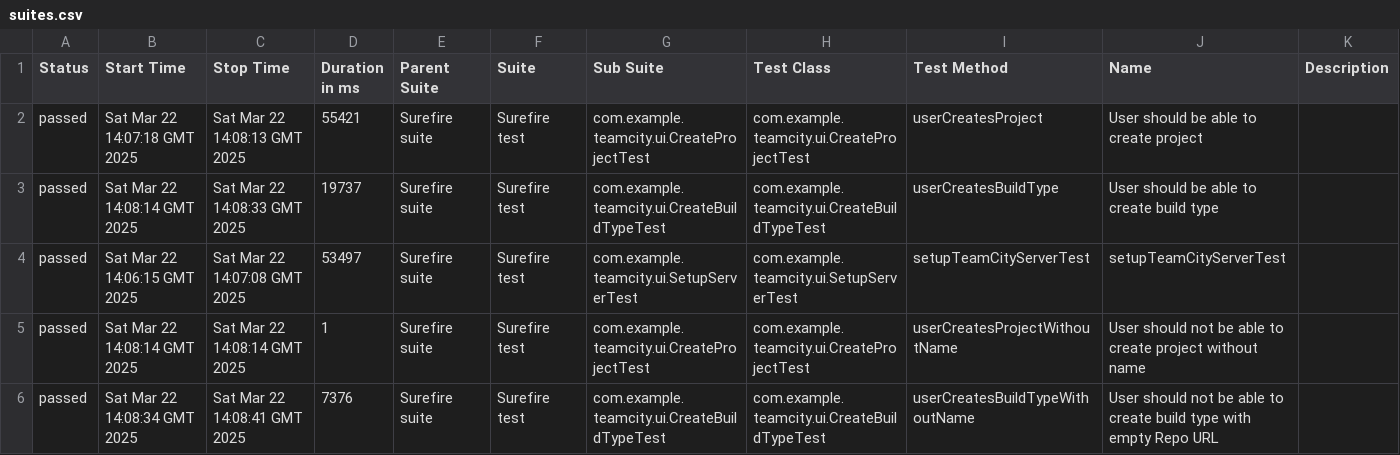
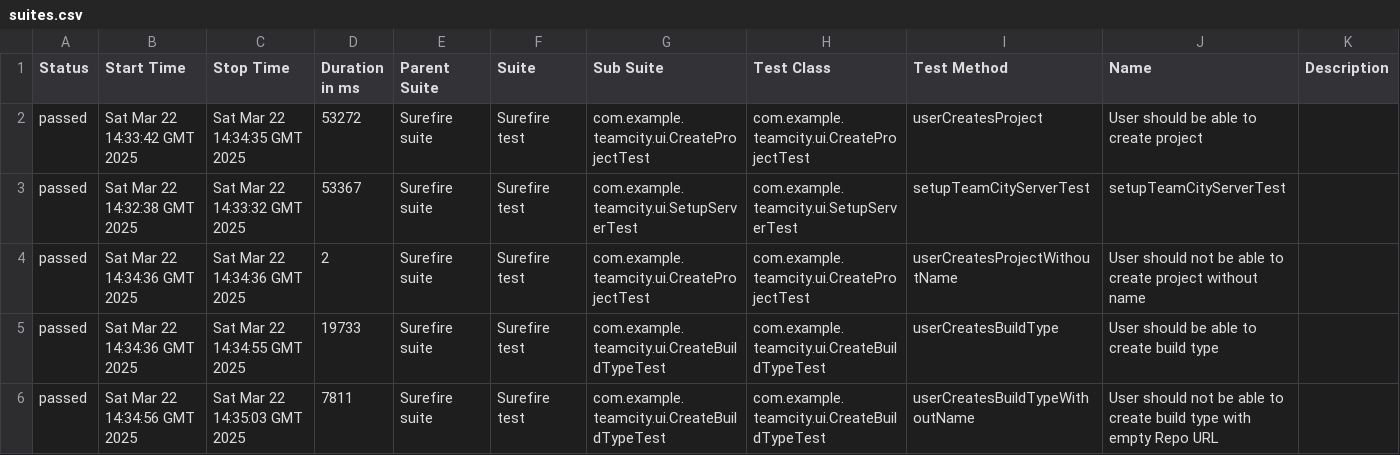
Before and after one commit to elena-balakina/teamcity-testing-framework, a CSV file: ui/12/data/suites.csv, drawn as a sheet.

```diff
--- a/ui/12/data/suites.csv
+++ b/ui/12/data/suites.csv
@@ -1,6 +1,6 @@
 "Status","Start Time","Stop Time","Duration in ms","Parent Suite","Suite","Sub Suite","Test Class","Test Method","Name","Description"
-"passed","Sat Mar 22 14:07:18 GMT 2025","Sat Mar 22 14:08:13 GMT 2025","55421","Surefire suite","Surefire test","com.example.teamcity.ui.CreateProjectTest","com.example.teamcity.ui.CreateProjectTest","userCreatesProject","User should be able to create project",""
-"passed","Sat Mar 22 14:08:14 GMT 2025","Sat Mar 22 14:08:33 GMT 2025","19737","Surefire suite","Surefire test","com.example.teamcity.ui.CreateBuildTypeTest","com.example.teamcity.ui.CreateBuildTypeTest","userCreatesBuildType","User should be able to create build type",""
-"passed","Sat Mar 22 14:06:15 GMT 2025","Sat Mar 22 14:07:08 GMT 2025","53497","Surefire suite","Surefire test","com.example.teamcity.ui.SetupServerTest","com.example.teamcity.ui.SetupServerTest","setupTeamCityServerTest","setupTeamCityServerTest",""
-"passed","Sat Mar 22 14:08:14 GMT 2025","Sat Mar 22 14:08:14 GMT 2025","1","Surefire suite","Surefire test","com.example.teamcity.ui.CreateProjectTest","com.example.teamcity.ui.CreateProjectTest","userCreatesProjectWithoutName","User should not be able to create project without name",""
-"passed","Sat Mar 22 14:08:34 GMT 2025","Sat Mar 22 14:08:41 GMT 2025","7376","Surefire suite","Surefire test","com.example.teamcity.ui.CreateBuildTypeTest","com.example.teamcity.ui.CreateBuildTypeTest","userCreatesBuildTypeWithoutName","User should not be able to create build type with empty Repo URL",""
+"passed","Sat Mar 22 14:33:42 GMT 2025","Sat Mar 22 14:34:35 GMT 2025","53272","Surefire suite","Surefire test","com.example.teamcity.ui.CreateProjectTest","com.example.teamcity.ui.CreateProjectTest","userCreatesProject","User should be able to create project",""
+"passed","Sat Mar 22 14:32:38 GMT 2025","Sat Mar 22 14:33:32 GMT 2025","53367","Surefire suite","Surefire test","com.example.teamcity.ui.SetupServerTest","com.example.teamcity.ui.SetupServerTest","setupTeamCityServerTest","setupTeamCityServerTest",""
+"passed","Sat Mar 22 14:34:36 GMT 2025","Sat Mar 22 14:34:36 GMT 2025","2","Surefire suite","Surefire test","com.example.teamcity.ui.CreateProjectTest","com.example.teamcity.ui.CreateProjectTest","userCreatesProjectWithoutName","User should not be able to create project without name",""
+"passed","Sat Mar 22 14:34:36 GMT 2025","Sat Mar 22 14:34:55 GMT 2025","19733","Surefire suite","Surefire test","com.example.teamcity.ui.CreateBuildTypeTest","com.example.teamcity.ui.CreateBuildTypeTest","userCreatesBuildType","User should be able to create build type",""
+"passed","Sat Mar 22 14:34:56 GMT 2025","Sat Mar 22 14:35:03 GMT 2025","7811","Surefire suite","Surefire test","com.example.teamcity.ui.CreateBuildTypeTest","com.example.teamcity.ui.CreateBuildTypeTest","userCreatesBuildTypeWithoutName","User should not be able to create build type with empty Repo URL",""
```
Also changed, not shown: 52 other files.
